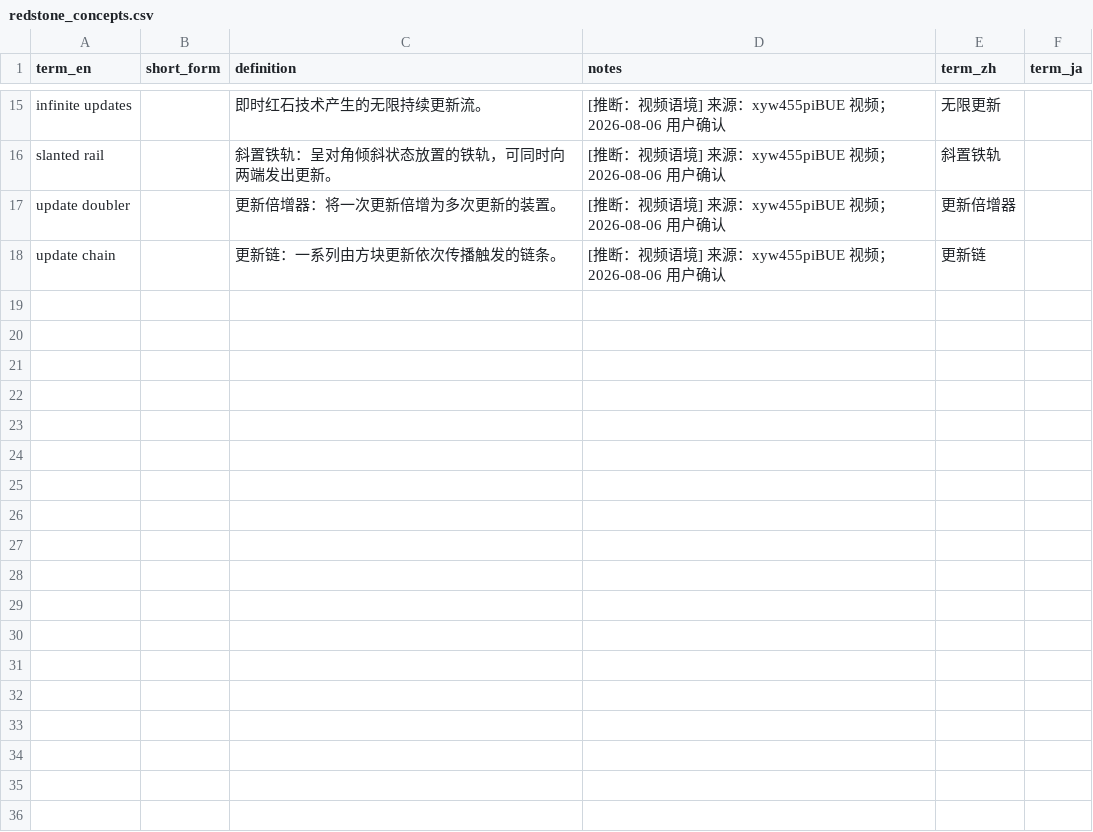
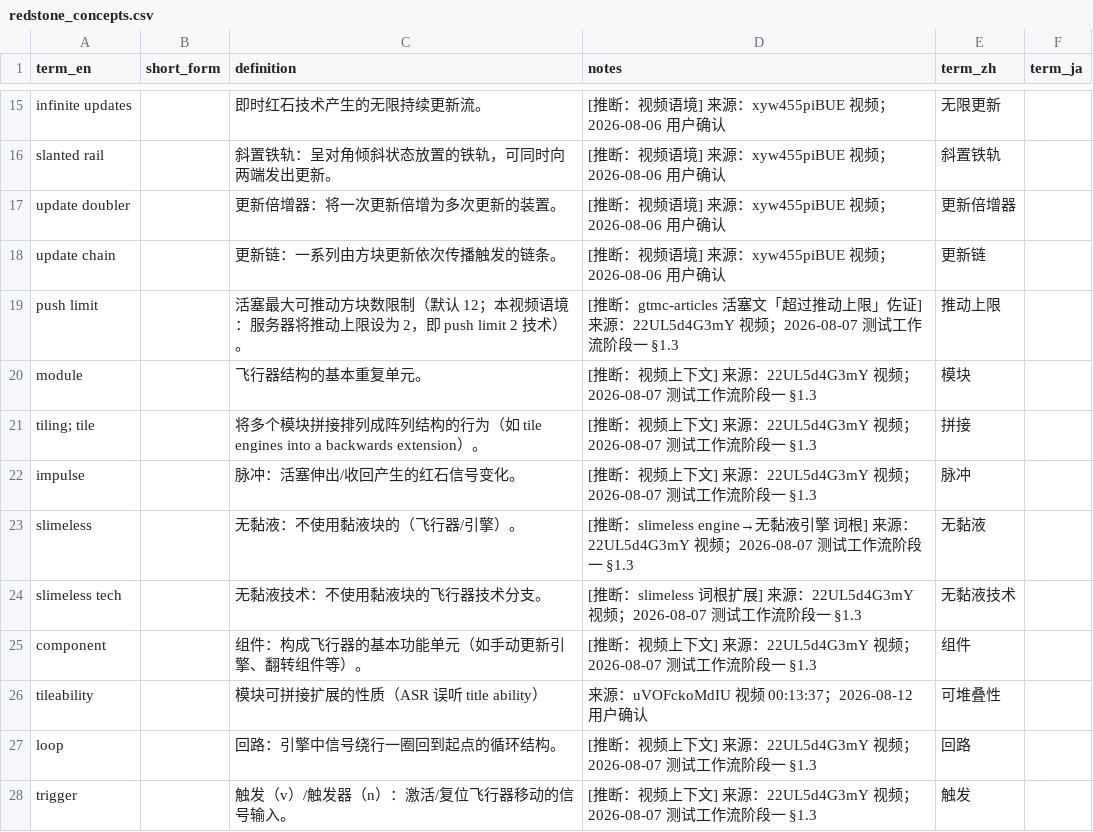
Before and after one commit to Youmiel/TechMCTranslationWorkflow, a CSV file: knowledge/01_terminology/redstone_concepts.csv, drawn as a sheet; only a part is shown, gaps mark what is left out; the diff names each change by its address in the sheet, - before the commit and + after, or states it on an @@ line.

```diff
--- a/knowledge/01_terminology/redstone_concepts.csv
+++ b/knowledge/01_terminology/redstone_concepts.csv
+row 19: push limit |  | 活塞最大可推动方块数限制（默认 12；本视频语境：服务器将推动上限设为 2，即 push limit 2 技术）。 | [推断：gtmc-articles 活塞文「超过推动上限」佐证] 来源：22UL5d4G3mY 视频；2026-08-07 测试工作流阶段一 §1.3 | 推动上限
+row 20: module |  | 飞行器结构的基本重复单元。 | [推断：视频上下文] 来源：22UL5d4G3mY 视频；2026-08-07 测试工作流阶段一 §1.3 | 模块
+row 21: tiling; tile |  | 将多个模块拼接排列成阵列结构的行为（如 tile engines into a backwards extension）。 | [推断：视频上下文] 来源：22UL5d4G3mY 视频；2026-08-07 测试工作流阶段一 §1.3 | 拼接
+row 22: impulse |  | 脉冲：活塞伸出/收回产生的红石信号变化。 | [推断：视频上下文] 来源：22UL5d4G3mY 视频；2026-08-07 测试工作流阶段一 §1.3 | 脉冲
+row 23: slimeless |  | 无黏液：不使用黏液块的（飞行器/引擎）。 | [推断：slimeless engine→无黏液引擎 词根] 来源：22UL5d4G3mY 视频；2026-08-07 测试工作流阶段一 §1.3 | 无黏液
+row 24: slimeless tech |  | 无黏液技术：不使用黏液块的飞行器技术分支。 | [推断：slimeless 词根扩展] 来源：22UL5d4G3mY 视频；2026-08-07 测试工作流阶段一 §1.3 | 无黏液技术
+row 25: component |  | 组件：构成飞行器的基本功能单元（如手动更新引擎、翻转组件等）。 | [推断：视频上下文] 来源：22UL5d4G3mY 视频；2026-08-07 测试工作流阶段一 §1.3 | 组件
+row 26: tileability |  | 模块可拼接扩展的性质（ASR 误听 title ability） | 来源：uVOFckoMdIU 视频 00:13:37；2026-08-12 用户确认 | 可堆叠性
+row 27: loop |  | 回路：引擎中信号绕行一圈回到起点的循环结构。 | [推断：视频上下文] 来源：22UL5d4G3mY 视频；2026-08-07 测试工作流阶段一 §1.3 | 回路
+row 28: trigger |  | 触发（v）/触发器（n）：激活/复位飞行器移动的信号输入。 | [推断：视频上下文] 来源：22UL5d4G3mY 视频；2026-08-07 测试工作流阶段一 §1.3 | 触发
```
Also changed, not shown: knowledge/01_terminology/_uncategorized.csv, knowledge/01_terminology/computational.csv, 11 other files.
